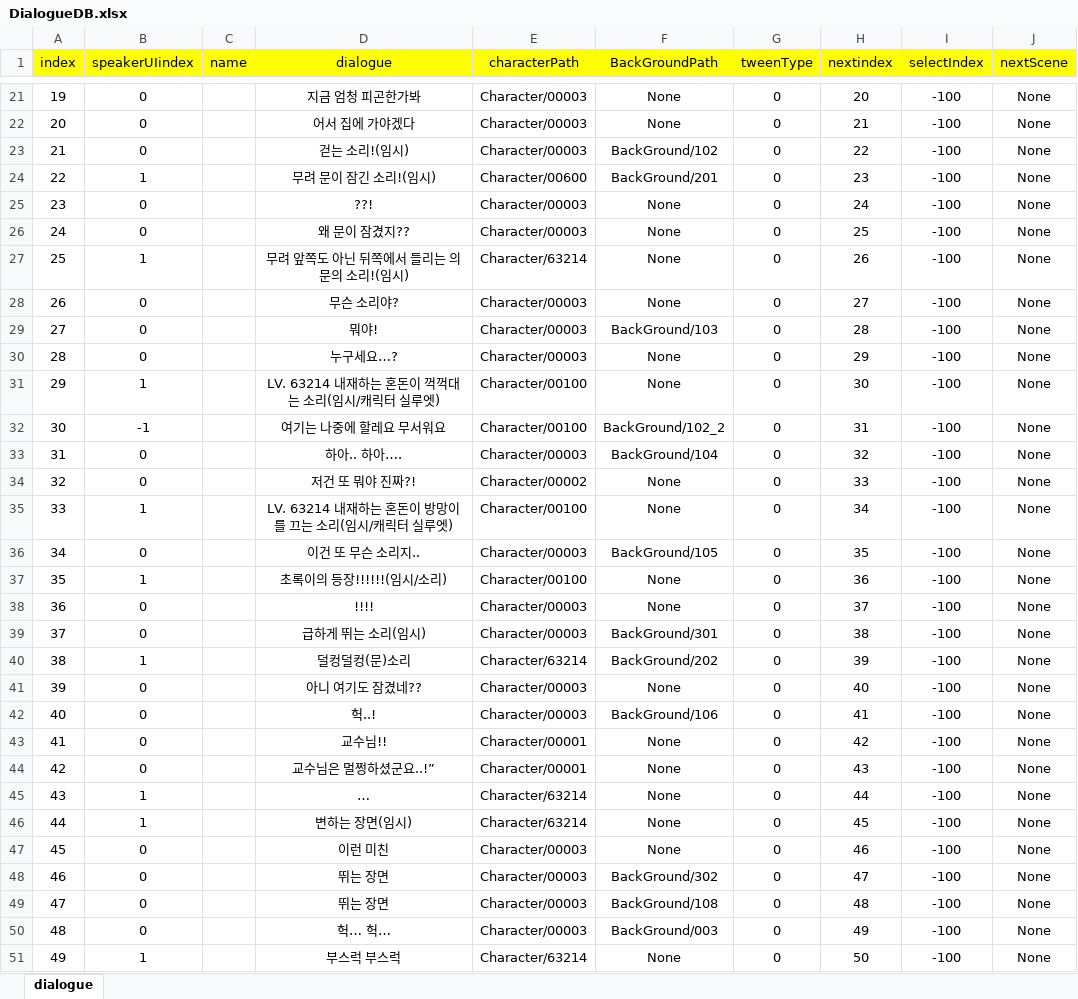
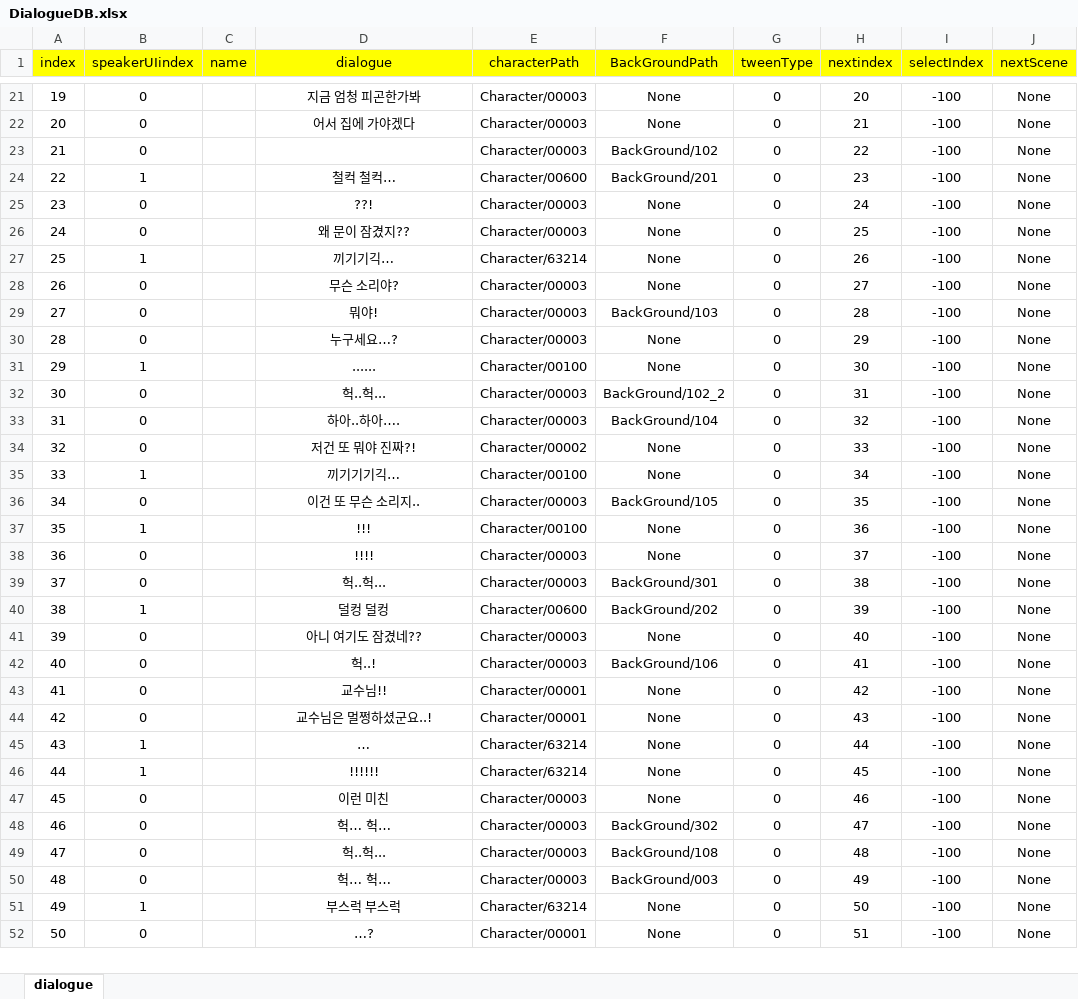
Before and after one commit to ahyun04/hihiproject, an Excel workbook: HeeHeeMotGa/Assets/Resources/ExcelDB/DialogueDB.xlsx, sheet dialogue, drawn as a sheet; only a part is shown, gaps mark what is left out; the shorter side is filled out with more unchanged rows; values as stored, in another font and other column widths than the file's, no borders; the diff covers the shown part only; the diff names each change by its address in the sheet, - before the commit and + after, or states it on an @@ line.

```diff
--- a/HeeHeeMotGa/Assets/Resources/ExcelDB/DialogueDB.xlsx (sheet dialogue)
+++ b/HeeHeeMotGa/Assets/Resources/ExcelDB/DialogueDB.xlsx (sheet dialogue)
-D23 (dialogue): 걷는 소리!(임시)
+D23 (dialogue): (empty)
-D24 (dialogue): 무려 문이 잠긴 소리!(임시)
+D24 (dialogue): 철컥 철컥…
-D27 (dialogue): 무려 앞쪽도 아닌 뒤쪽에서 들리는 의문의 소리!(임시)
+D27 (dialogue): 끼기기긱…
-D31 (dialogue): LV. 63214 내재하는 혼돈이 꺽꺽대는 소리(임시/캐릭터 실루엣)
+D31 (dialogue): ......
-B32 (speakerUIindex): -1
+B32 (speakerUIindex): 0
-D32 (dialogue): 여기는 나중에 할레요 무서워요
+D32 (dialogue): 헉..헉...
-E32 (characterPath): Character/00100
+E32 (characterPath): Character/00003
-D33 (dialogue): 하아.. 하아….
+D33 (dialogue): 하아..하아….
-D35 (dialogue): LV. 63214 내재하는 혼돈이 방망이를 끄는 소리(임시/캐릭터 실루엣)
+D35 (dialogue): 끼기기기긱…
-D37 (dialogue): 초록이의 등장!!!!!!(임시/소리)
+D37 (dialogue): !!!
-D39 (dialogue): 급하게 뛰는 소리(임시)
+D39 (dialogue): 헉..헉...
-D40 (dialogue): 덜컹덜컹(문)소리
+D40 (dialogue): 덜컹 덜컹
-E40 (characterPath): Character/63214
+E40 (characterPath): Character/00600
-D44 (dialogue): 교수님은 멀쩡하셨군요..!”
+D44 (dialogue): 교수님은 멀쩡하셨군요..!
-D46 (dialogue): 변하는 장면(임시)
+D46 (dialogue): !!!!!!
-D48 (dialogue): 뛰는 장면
+D48 (dialogue): 헉… 헉…
-D49 (dialogue): 뛰는 장면
+D49 (dialogue): 헉..헉...
```
Also changed, not shown: 4 edited cells elsewhere in this sheet, 45 other files.
